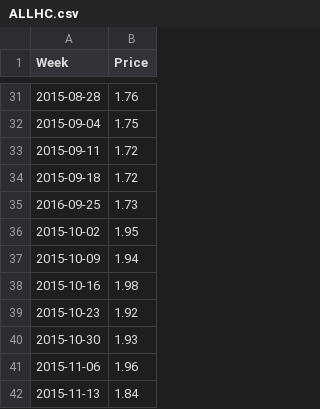
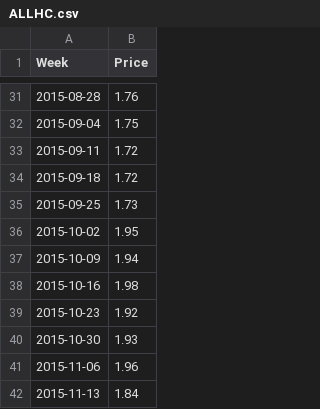
Before and after one commit to Richlyn17/SPP, a CSV file: ALLHC.csv, drawn as a sheet; only a part is shown, gaps mark what is left out; the diff covers the shown part only.

```diff
--- a/ALLHC.csv
+++ b/ALLHC.csv
@@ -34,3 +34,3 @@ Week,Price
 2015-09-18,1.72
-2016-09-25,1.73
+2015-09-25,1.73
 2015-10-02,1.95
```
Also changed, not shown: 87 added rows elsewhere in this file.
